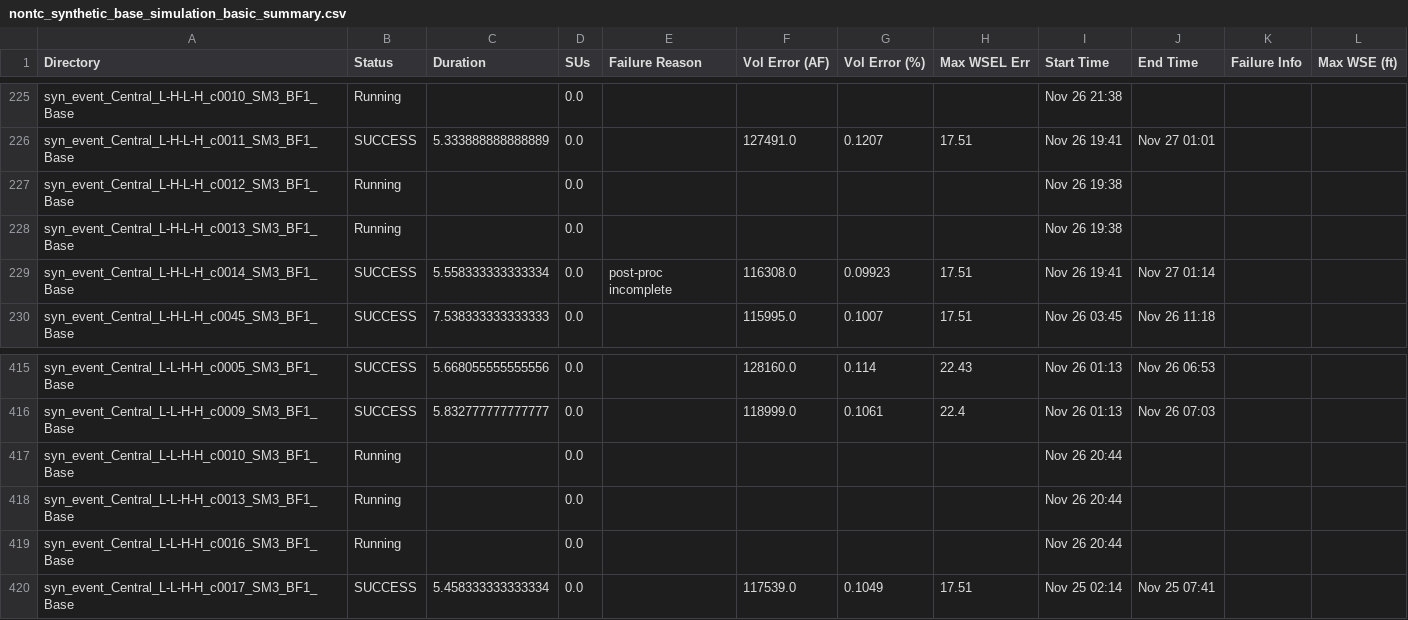
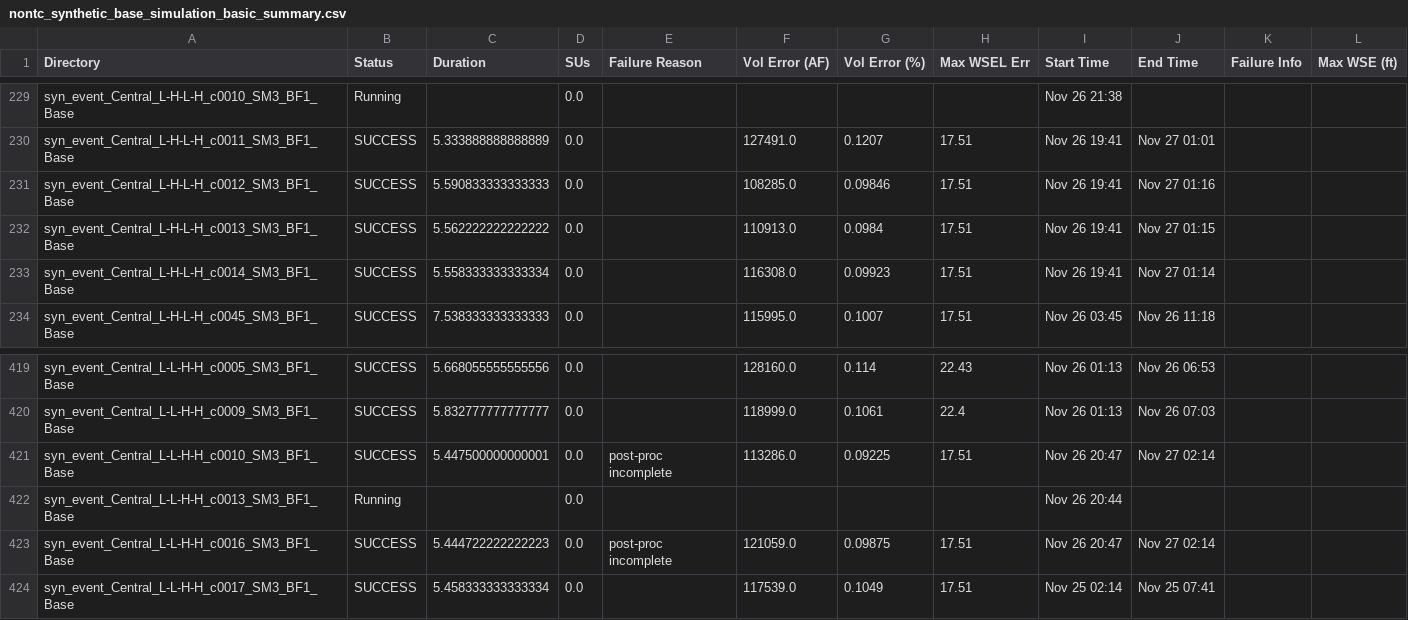
Before and after one commit to akhalid-twi/LWI-production, a CSV file: assets/aws2/nontc_synthetic_base_simulation_basic_summary.csv, drawn as a sheet; only a part is shown, gaps mark what is left out; addresses are those after the commit; the diff covers the shown part only; the diff names each change by its address in the sheet, - before the commit and + after, or states it on an @@ line.

```diff
--- a/assets/aws2/nontc_synthetic_base_simulation_basic_summary.csv
+++ b/assets/aws2/nontc_synthetic_base_simulation_basic_summary.csv
-B231:B232 (Status): Running
+B231:B232 (Status): SUCCESS
-C231 (Duration): (empty)
+C231 (Duration): 5.590833333333333
-F231 (Vol Error (AF)): (empty)
+F231 (Vol Error (AF)): 108285.0
-G231 (Vol Error (%)): (empty)
+G231 (Vol Error (%)): 0.09846
-H231:H232 (Max WSEL Err): (empty)
+H231:H232 (Max WSEL Err): 17.51
-I231:I232 (Start Time): Nov 26 19:38
+I231:I232 (Start Time): Nov 26 19:41
-J231 (End Time): (empty)
+J231 (End Time): Nov 27 01:16
-C232 (Duration): (empty)
+C232 (Duration): 5.562222222222222
-F232 (Vol Error (AF)): (empty)
+F232 (Vol Error (AF)): 110913.0
-G232 (Vol Error (%)): (empty)
+G232 (Vol Error (%)): 0.0984
-J232 (End Time): (empty)
+J232 (End Time): Nov 27 01:15
-E233 (Failure Reason): post-proc incomplete
+E233 (Failure Reason): (empty)
-B421 (Status): Running
+B421 (Status): SUCCESS
-C421 (Duration): (empty)
+C421 (Duration): 5.447500000000001
-E421 (Failure Reason): (empty)
+E421 (Failure Reason): post-proc incomplete
-F421 (Vol Error (AF)): (empty)
+F421 (Vol Error (AF)): 113286.0
-G421 (Vol Error (%)): (empty)
+G421 (Vol Error (%)): 0.09225
-H421 (Max WSEL Err): (empty)
+H421 (Max WSEL Err): 17.51
-I421 (Start Time): Nov 26 20:44
+I421 (Start Time): Nov 26 20:47
-J421 (End Time): (empty)
+J421 (End Time): Nov 27 02:14
-B423 (Status): Running
+B423 (Status): SUCCESS
-C423 (Duration): (empty)
+C423 (Duration): 5.444722222222223
-E423 (Failure Reason): (empty)
+E423 (Failure Reason): post-proc incomplete
-F423 (Vol Error (AF)): (empty)
+F423 (Vol Error (AF)): 121059.0
-G423 (Vol Error (%)): (empty)
+G423 (Vol Error (%)): 0.09875
-H423 (Max WSEL Err): (empty)
+H423 (Max WSEL Err): 17.51
-I423 (Start Time): Nov 26 20:44
+I423 (Start Time): Nov 26 20:47
-J423 (End Time): (empty)
+J423 (End Time): Nov 27 02:14
```
Also changed, not shown: 12 added rows, 3 removed rows and 50 edited cells elsewhere in this file, assets/aws2/nontc_synthetic_base_simulation_progress.csv, 1 other file.
